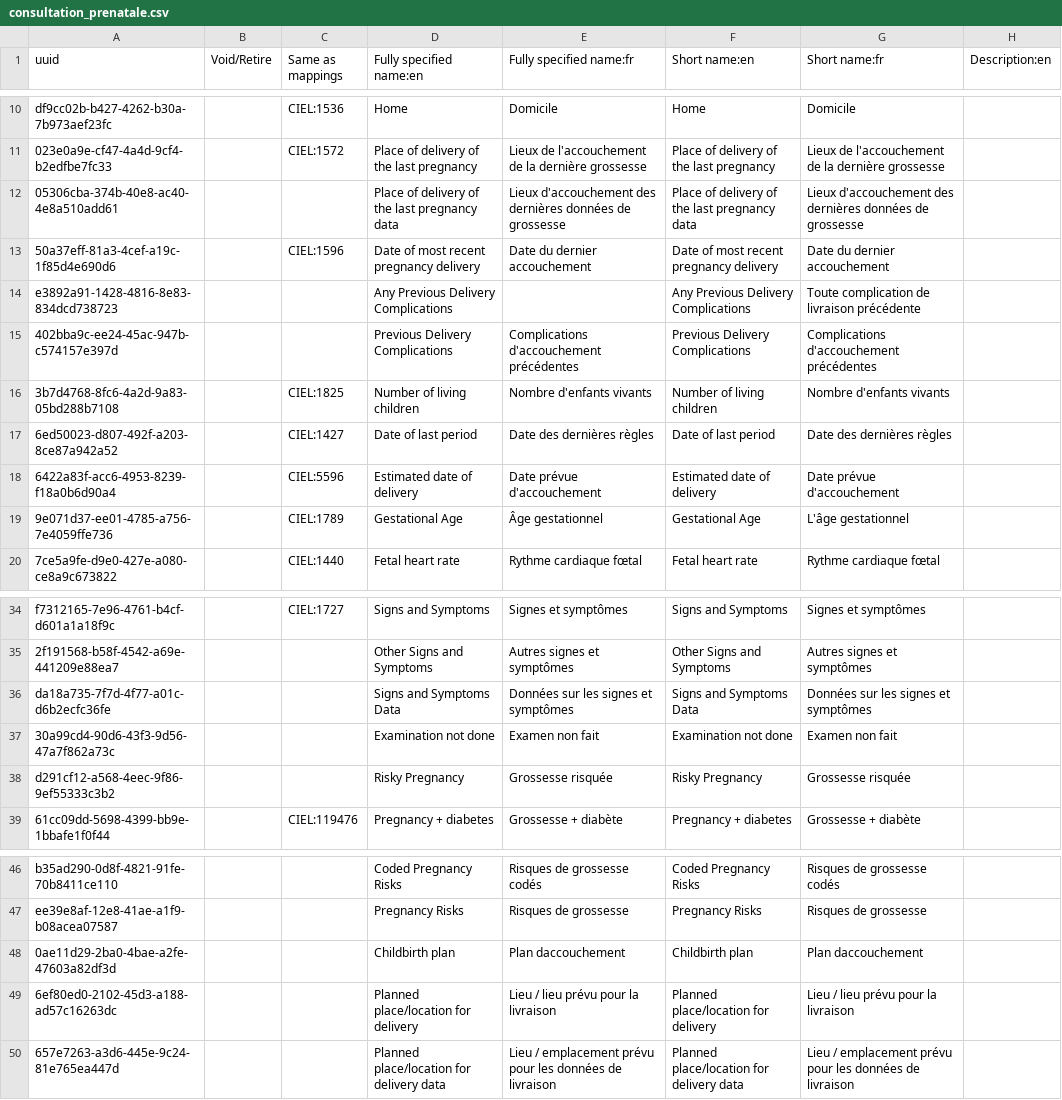
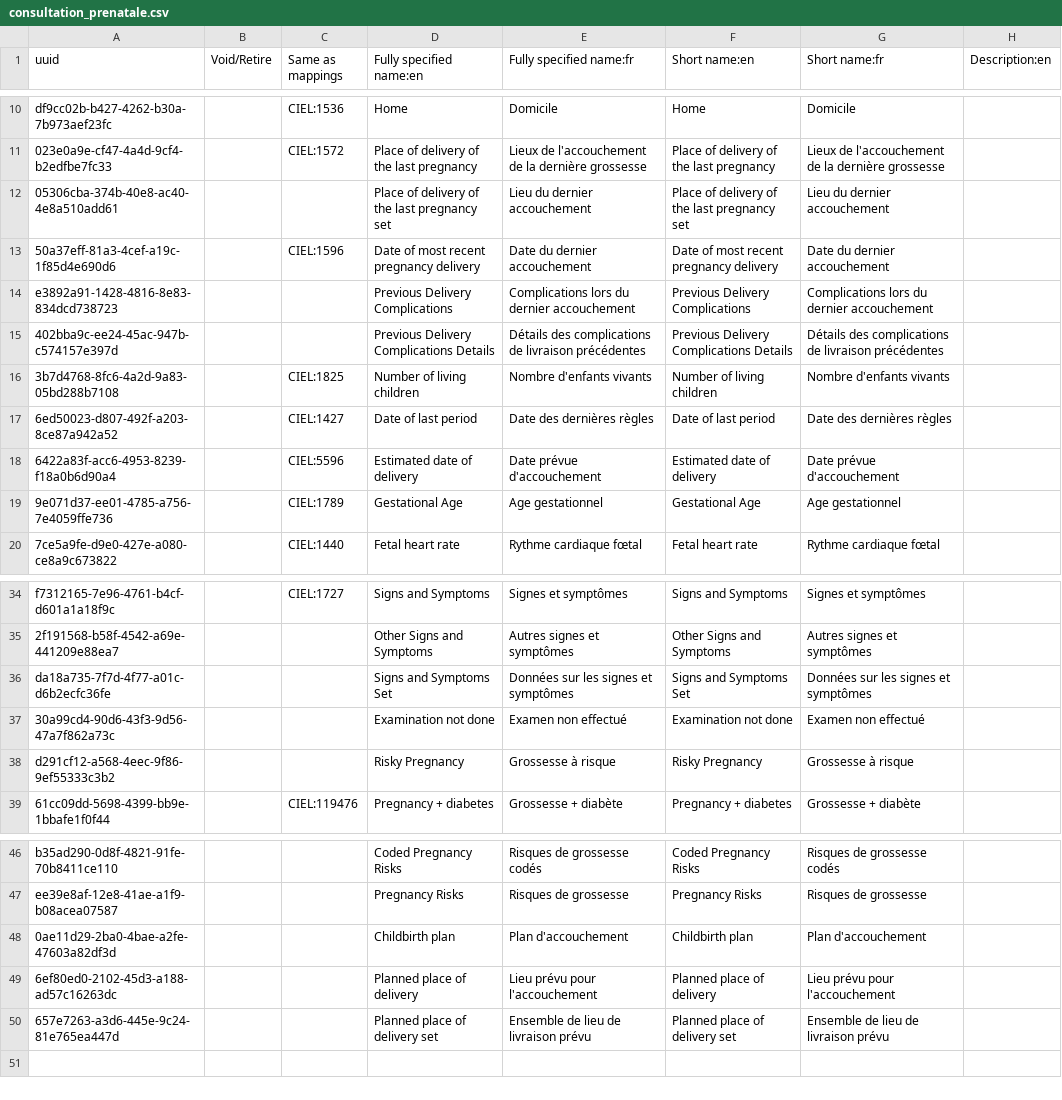
Before and after one commit to mekomsolutions/openmrs-config-haiti, a CSV file: configuration/concepts/consultation_prenatale.csv, drawn as a sheet; only a part is shown, gaps mark what is left out; the diff names each change by its address in the sheet, - before the commit and + after, or states it on an @@ line.

Commit message:
Cleaned up fr locale ANC concepts

```diff
--- a/configuration/concepts/consultation_prenatale.csv
+++ b/configuration/concepts/consultation_prenatale.csv
-D12 (Fully specified name:en): Place of delivery of the last pregnancy data
+D12 (Fully specified name:en): Place of delivery of the last pregnancy set
-E12 (Fully specified name:fr): Lieux d'accouchement des dernières données de grossesse
+E12 (Fully specified name:fr): Lieu du dernier accouchement
-F12 (Short name:en): Place of delivery of the last pregnancy data
+F12 (Short name:en): Place of delivery of the last pregnancy set
-G12 (Short name:fr): Lieux d'accouchement des dernières données de grossesse
+G12 (Short name:fr): Lieu du dernier accouchement
-D14 (Fully specified name:en): Any Previous Delivery Complications
+D14 (Fully specified name:en): Previous Delivery Complications
-E14 (Fully specified name:fr): (empty)
+E14 (Fully specified name:fr): Complications lors du dernier accouchement
-F14 (Short name:en): Any Previous Delivery Complications
+F14 (Short name:en): Previous Delivery Complications
-G14 (Short name:fr): Toute complication de livraison précédente
+G14 (Short name:fr): Complications lors du dernier accouchement
-D15 (Fully specified name:en): Previous Delivery Complications
+D15 (Fully specified name:en): Previous Delivery Complications Details
-E15 (Fully specified name:fr): Complications d'accouchement précédentes
+E15 (Fully specified name:fr): Détails des complications de livraison précédentes
-F15 (Short name:en): Previous Delivery Complications
+F15 (Short name:en): Previous Delivery Complications Details
-G15 (Short name:fr): Complications d'accouchement précédentes
+G15 (Short name:fr): Détails des complications de livraison précédentes
-E19 (Fully specified name:fr): Âge gestationnel
+E19 (Fully specified name:fr): Age gestationnel
-G19 (Short name:fr): L'âge gestationnel
+G19 (Short name:fr): Age gestationnel
-D36 (Fully specified name:en): Signs and Symptoms Data
+D36 (Fully specified name:en): Signs and Symptoms Set
-F36 (Short name:en): Signs and Symptoms Data
+F36 (Short name:en): Signs and Symptoms Set
-E37 (Fully specified name:fr): Examen non fait
+E37 (Fully specified name:fr): Examen non effectué
-G37 (Short name:fr): Examen non fait
+G37 (Short name:fr): Examen non effectué
-E38 (Fully specified name:fr): Grossesse risquée
+E38 (Fully specified name:fr): Grossesse à risque
-G38 (Short name:fr): Grossesse risquée
+G38 (Short name:fr): Grossesse à risque
-E48 (Fully specified name:fr): Plan daccouchement
+E48 (Fully specified name:fr): Plan d'accouchement
-G48 (Short name:fr): Plan daccouchement
+G48 (Short name:fr): Plan d'accouchement
-D49 (Fully specified name:en): Planned place/location for delivery
+D49 (Fully specified name:en): Planned place of delivery
-E49 (Fully specified name:fr): Lieu / lieu prévu pour la livraison
+E49 (Fully specified name:fr): Lieu prévu pour l'accouchement
-F49 (Short name:en): Planned place/location for delivery
+F49 (Short name:en): Planned place of delivery
-G49 (Short name:fr): Lieu / lieu prévu pour la livraison
+G49 (Short name:fr): Lieu prévu pour l'accouchement
-D50 (Fully specified name:en): Planned place/location for delivery data
+D50 (Fully specified name:en): Planned place of delivery set
-E50 (Fully specified name:fr): Lieu / emplacement prévu pour les données de livraison
+E50 (Fully specified name:fr): Ensemble de lieu de livraison prévu
-F50 (Short name:en): Planned place/location for delivery data
+F50 (Short name:en): Planned place of delivery set
-G50 (Short name:fr): Lieu / emplacement prévu pour les données de livraison
+G50 (Short name:fr): Ensemble de lieu de livraison prévu
```
Also changed, not shown: 1 other file.
